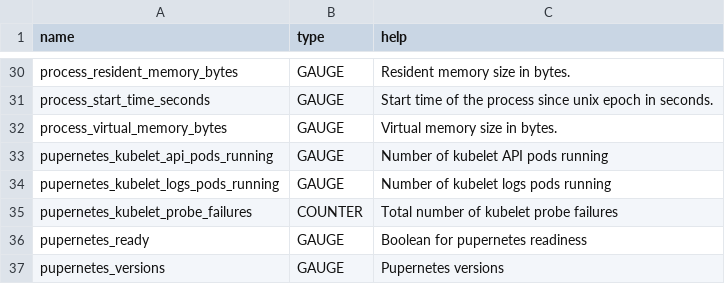
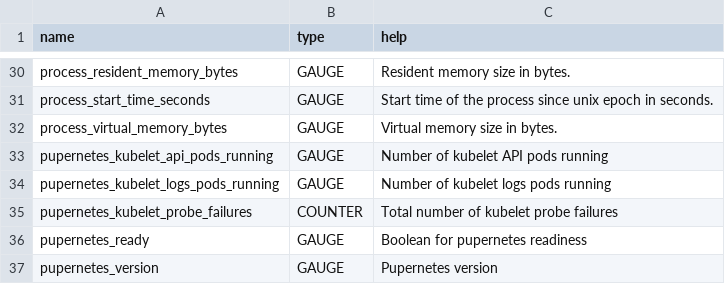
Before and after one commit to DataDog/pupernetes, a CSV file: docs/metrics.csv, drawn as a sheet; only a part is shown, gaps mark what is left out.

Commit message:
metrics: fix the metric help

```diff
--- a/docs/metrics.csv
+++ b/docs/metrics.csv
@@ -36,2 +36,2 @@ name,type,help
 "pupernetes_ready","GAUGE","Boolean for pupernetes readiness"
-"pupernetes_versions","GAUGE","Pupernetes versions"
+"pupernetes_version","GAUGE","Pupernetes version"
```
